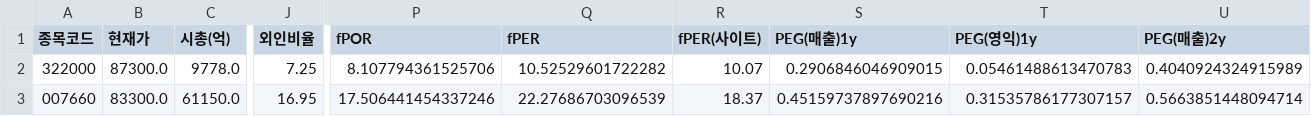
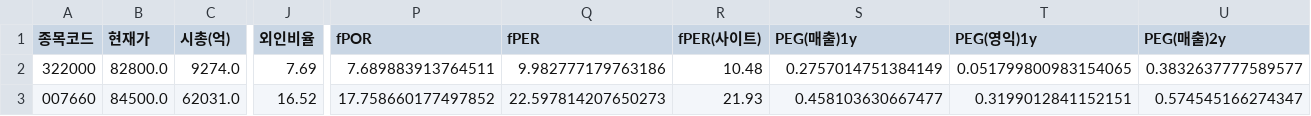
Before and after one commit to Dapsipri-Kipchoge/Time-etf-value, a CSV file: data/watchlist.csv, drawn as a sheet; only a part is shown, gaps mark what is left out; the diff covers the shown part only; the diff names each change by its address in the sheet, - before the commit and + after, or states it on an @@ line.

```diff
--- a/data/watchlist.csv
+++ b/data/watchlist.csv
-B2 (현재가): 87300.0
+B2 (현재가): 82800.0
-C2 (시총(억)): 9778.0
+C2 (시총(억)): 9274.0
-J2 (외인비율): 7.25
+J2 (외인비율): 7.69
-P2 (fPOR): 8.107794361525706
+P2 (fPOR): 7.689883913764511
-Q2 (fPER): 10.52529601722282
+Q2 (fPER): 9.982777179763186
-R2 (fPER(사이트)): 10.07
+R2 (fPER(사이트)): 10.48
-S2 (PEG(매출)1y): 0.2906846046909015
+S2 (PEG(매출)1y): 0.2757014751384149
-T2 (PEG(영익)1y): 0.05461488613470783
+T2 (PEG(영익)1y): 0.051799800983154065
-U2 (PEG(매출)2y): 0.4040924324915989
+U2 (PEG(매출)2y): 0.3832637777589577
-B3 (현재가): 83300.0
+B3 (현재가): 84500.0
-C3 (시총(억)): 61150.0
+C3 (시총(억)): 62031.0
-J3 (외인비율): 16.95
+J3 (외인비율): 16.52
-P3 (fPOR): 17.506441454337246
+P3 (fPOR): 17.758660177497852
-Q3 (fPER): 22.27686703096539
+Q3 (fPER): 22.597814207650273
-R3 (fPER(사이트)): 18.37
+R3 (fPER(사이트)): 21.93
-S3 (PEG(매출)1y): 0.45159737897690216
+S3 (PEG(매출)1y): 0.458103630667477
-T3 (PEG(영익)1y): 0.31535786177307157
+T3 (PEG(영익)1y): 0.3199012841152151
-U3 (PEG(매출)2y): 0.5663851448094714
+U3 (PEG(매출)2y): 0.574545166274347
```
Also changed, not shown: 125 edited cells elsewhere in this file, data/holdings.csv, data/result.csv, 9 other files.
